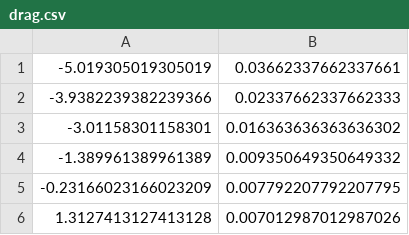
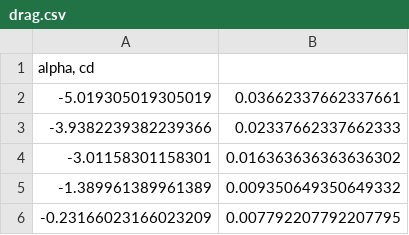
Before and after one commit to KikeM/propeller_study, a CSV file: polars/760/drag.csv, drawn as a sheet; only a part is shown; the shorter side is filled out with more unchanged rows.

Commit message:
ENH: Add headers to data files

```diff
--- a/polars/760/drag.csv
+++ b/polars/760/drag.csv
@@ -1 +1,2 @@
+alpha, cd
 -5.019305019305019; 0.03662337662337661
```
Also changed, not shown: polars/760/lift.csv, polars/761/drag.csv, 9 other files.
